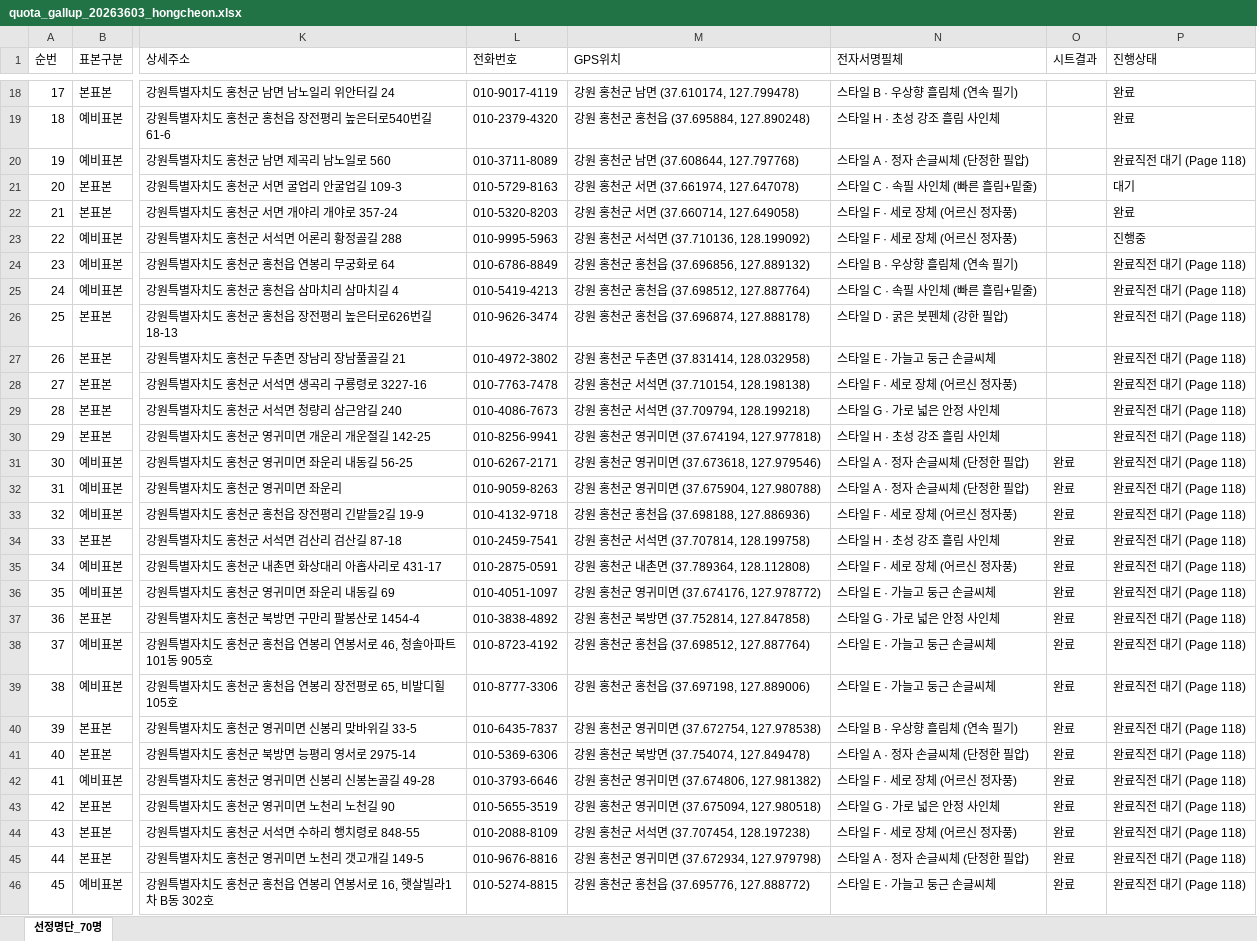
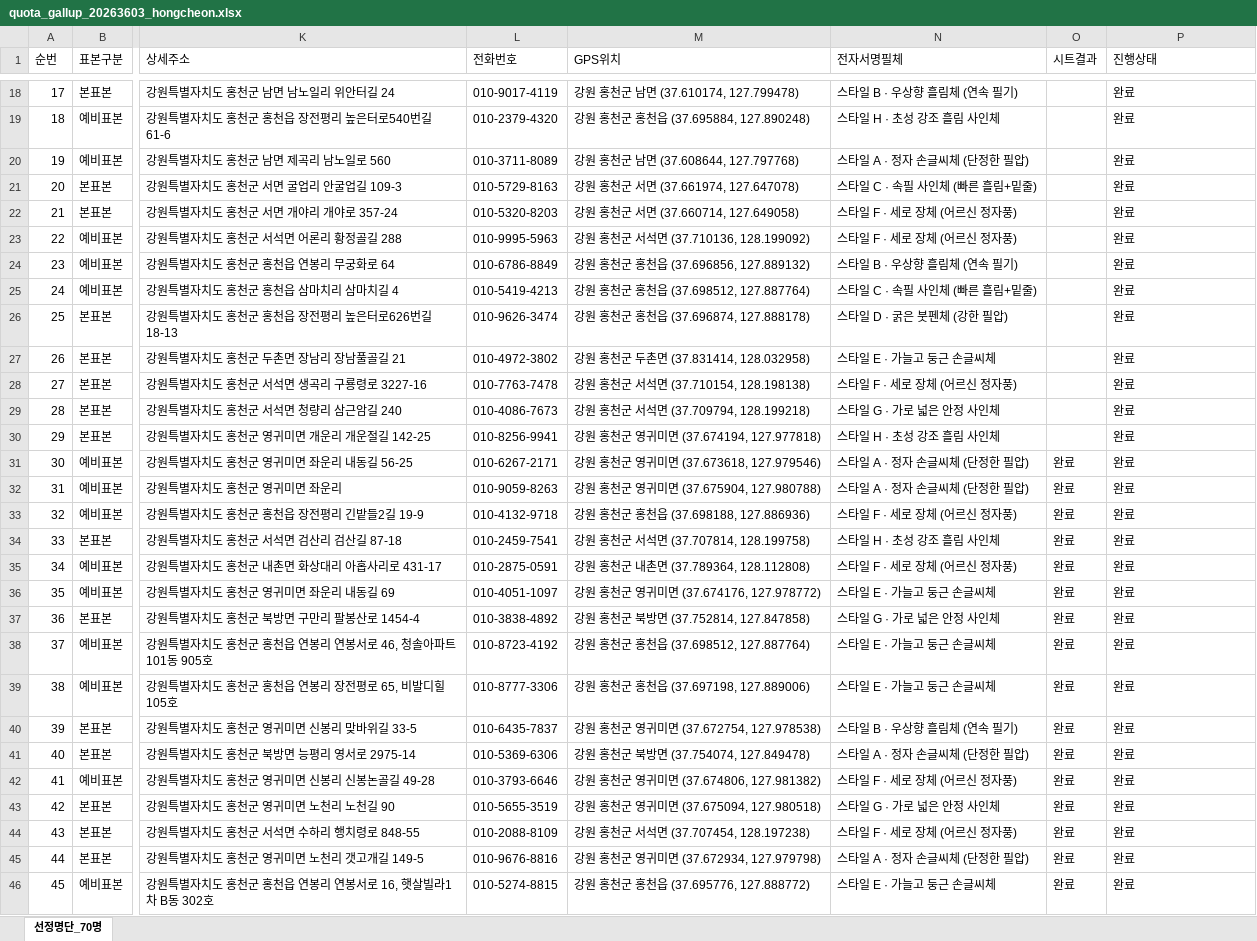
Before and after one commit to bychoi-space/onlinepoll, an Excel workbook: data/quotas/quota_gallup_20263603_hongcheon.xlsx, sheet 선정명단_70명, drawn as a sheet; only a part is shown, gaps mark what is left out; values as stored, in another font and other column widths than the file's, no borders; the diff covers the shown part only; the diff names each change by its address in the sheet, - before the commit and + after, or states it on an @@ line.

Commit message:
feat(gallup): finalize all 70/70 return-farm survey quotas to serverStatus 99 (completed) with staggered intervals

```diff
--- a/data/quotas/quota_gallup_20263603_hongcheon.xlsx (sheet 선정명단_70명)
+++ b/data/quotas/quota_gallup_20263603_hongcheon.xlsx (sheet 선정명단_70명)
-P20 (진행상태): 완료직전 대기 (Page 118)
+P20 (진행상태): 완료
-P21 (진행상태): 대기
+P21 (진행상태): 완료
-P23 (진행상태): 진행중
+P23 (진행상태): 완료
-P24:P46 (진행상태): 완료직전 대기 (Page 118)
+P24:P46 (진행상태): 완료
```
Also changed, not shown: 29 edited cells elsewhere in this sheet, 1 other file.
